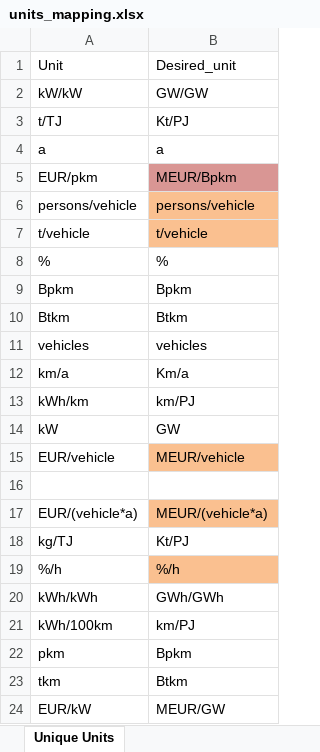
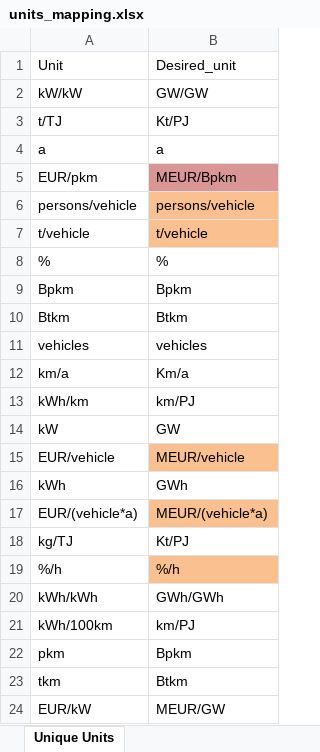
Before and after one commit to sedos-project/data_adapter_times, an Excel workbook: config_data/units_mapping.xlsx, sheet Unique Units, drawn as a sheet; values as stored, in another font and other column widths than the file's, no borders; the diff names each change by its address in the sheet, - before the commit and + after, or states it on an @@ line.

```diff
--- a/config_data/units_mapping.xlsx (sheet Unique Units)
+++ b/config_data/units_mapping.xlsx (sheet Unique Units)
-row 16: (empty)
+row 16: kWh | GWh
```
Also changed, not shown: config_data/SysSettings.xlsx, output_data/Scen_emission_all_tra.xlsx, 4 other files.
